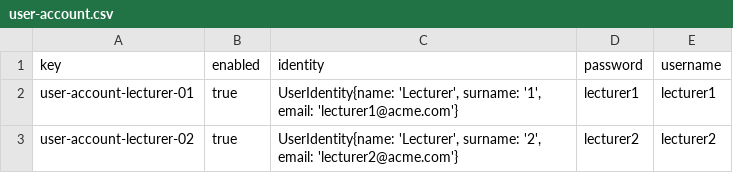
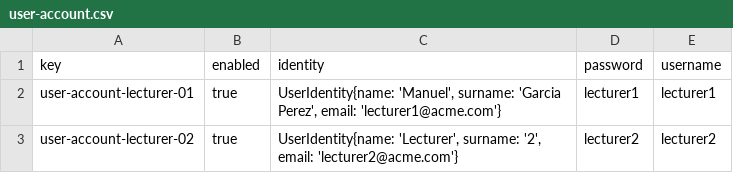
Before and after one commit to TerryIsmael/Acme-L3-D01, a CSV file: src/main/webapp/WEB-INF/resources/sample-data/user-account.csv, drawn as a sheet.

Commit message:
Add other lecturer

```diff
--- a/src/main/webapp/WEB-INF/resources/sample-data/user-account.csv
+++ b/src/main/webapp/WEB-INF/resources/sample-data/user-account.csv
@@ -1,3 +1,3 @@
 key,enabled,identity,password,username
-user-account-lecturer-01,true,"UserIdentity{name: 'Lecturer', surname: '1', email: 'lecturer1@acme.com'}",lecturer1,lecturer1
+user-account-lecturer-01,true,"UserIdentity{name: 'Manuel', surname: 'Garcia Perez', email: 'lecturer1@acme.com'}",lecturer1,lecturer1
 user-account-lecturer-02,true,"UserIdentity{name: 'Lecturer', surname: '2', email: 'lecturer2@acme.com'}",lecturer2,lecturer2
```
Also changed, not shown: 1 other file.
